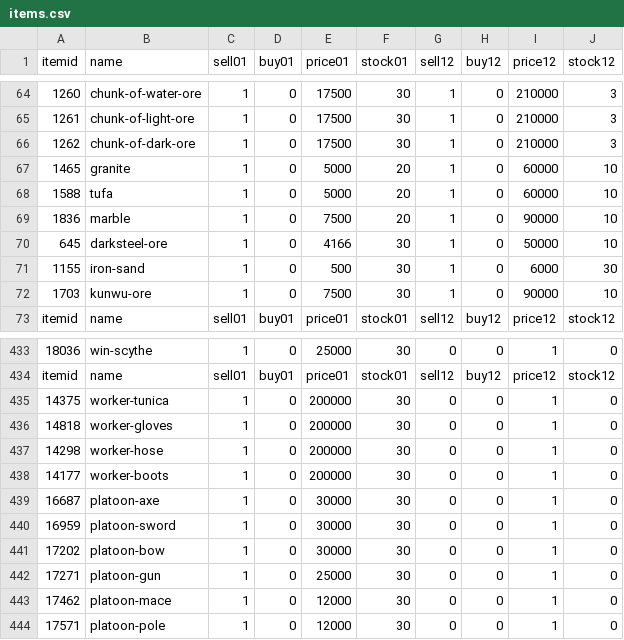
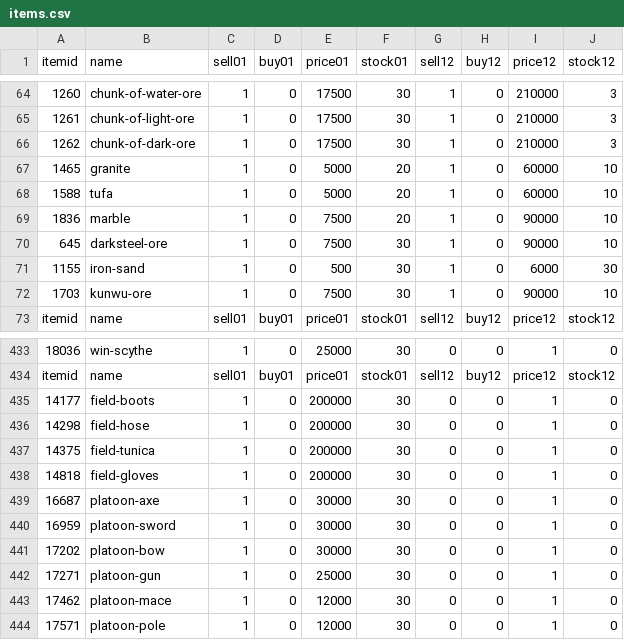
Before and after one commit to AdamGagorik/ffxiahbot, a CSV file: bin/items.csv, drawn as a sheet; only a part is shown, gaps mark what is left out; removed rows and columns are numbered as before the commit, all else as after; the diff names each change by its address in the sheet, - before the commit and + after, or states it on an @@ line.

Commit message:
Fix mistakes (wrong helm gear set, bad prices on darksteel)

```diff
--- a/bin/items.csv
+++ b/bin/items.csv
-E70 (price01): 4166
+E70 (price01): 7500
-I70 (price12): 50000
+I70 (price12): 90000
+row 435: 14177 | field-boots | 1 | 0 | 200000 | 30 | 0 | 0 | 1 | 0
+row 436: 14298 | field-hose | 1 | 0 | 200000 | 30 | 0 | 0 | 1 | 0
-B437 (name): worker-tunica
+B437 (name): field-tunica
-B438 (name): worker-gloves
+B438 (name): field-gloves
-row 437: 14298 | worker-hose | 1 | 0 | 200000 | 30 | 0 | 0 | 1 | 0
-row 438: 14177 | worker-boots | 1 | 0 | 200000 | 30 | 0 | 0 | 1 | 0
```
